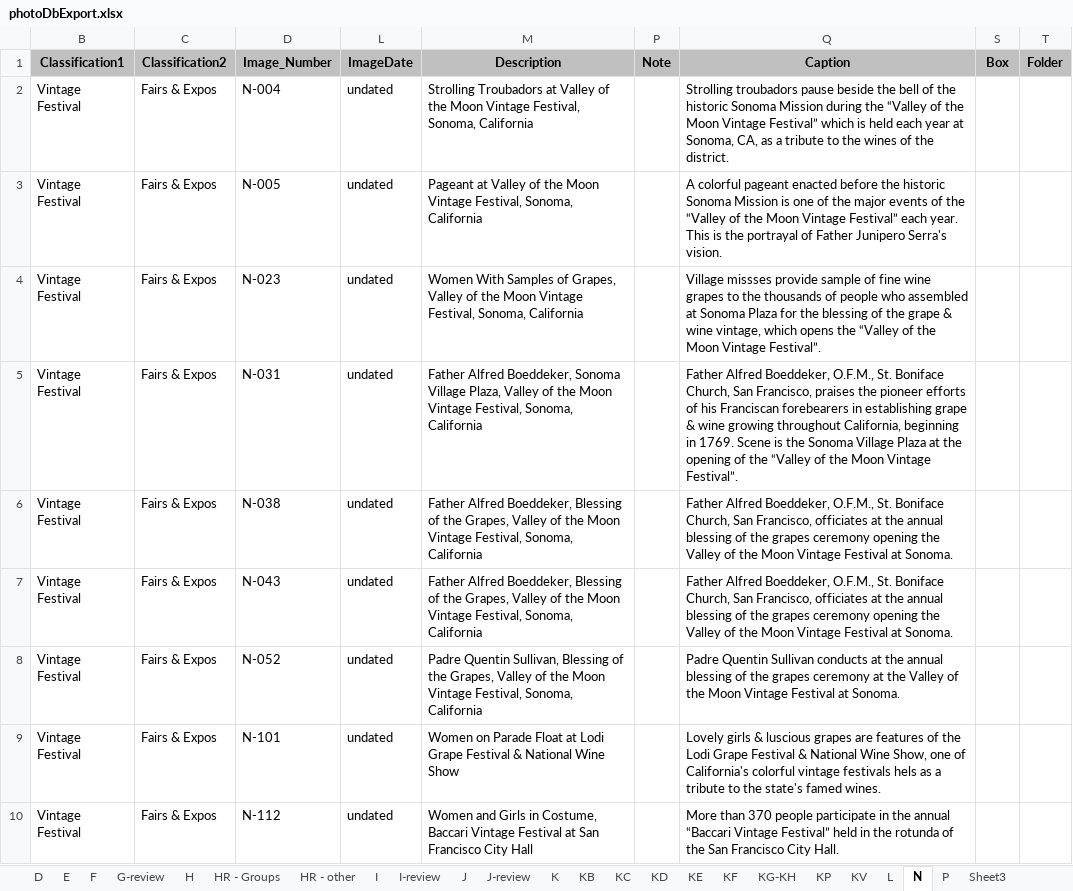
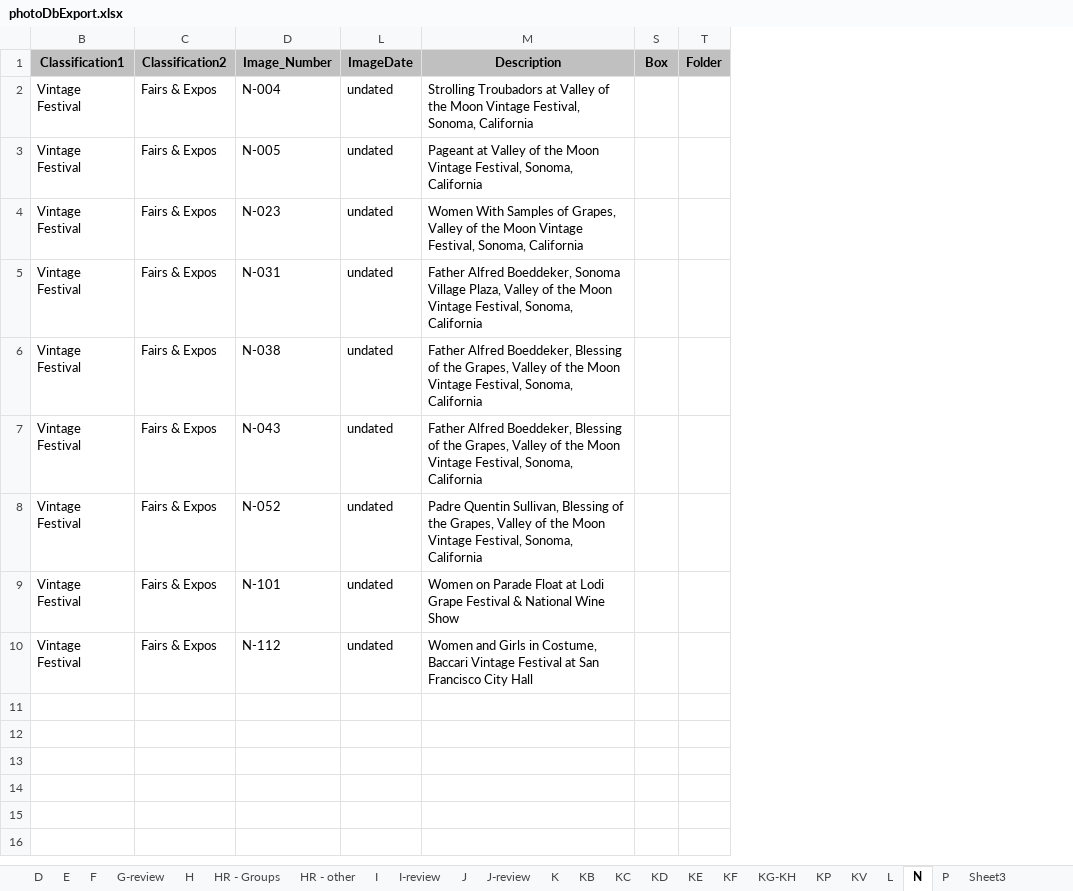
Before and after one commit to lizcphillips/UCD-WineInstitute, an Excel workbook: photoDbExport.xlsx, sheet N, drawn as a sheet; values as stored, in another font and other column widths than the file's, no borders; the diff names each change by its address in the sheet, - before the commit and + after, or states it on an @@ line.

```diff
--- a/photoDbExport.xlsx (sheet N)
+++ b/photoDbExport.xlsx (sheet N)
@@ column P (Note) hidden, empty @@
@@ column Q (Caption) hidden, rows 2-10: Strolling troubadors pause beside the bell of the historic Sonoma Mission during the “Valley of the Moon Vintage Festival” which is held each year at Sonoma, CA, as a tribute to the wines of the district. | A colorful pageant enacted before the historic Sonoma Mission is one of the major events of the “Valley of the Moon Vintage Festival” each year. This is the portrayal of Father Junipero Serra's vision. | Village missses provide sample of fine wine grapes to the thousands of people who assembled at Sonoma Plaza for the blessing of the grape & wine vintage, which opens the “Valley of the Moon Vintage Festival”. | Father Alfred Boeddeker, O.F.M., St. Boniface Church, San Francisco, praises the pioneer efforts of his Franciscan forebearers in establishing grape & wine growing throughout California, beginning in 1769. Scene is the Sonoma Village Plaza at the opening of the “Valley of the Moon Vintage Festival”. | Father Alfred Boeddeker, O.F.M., St. Boniface Church, San Francisco, officiates at the annual blessing of the grapes ceremony opening the Valley of the Moon Vintage Festival at Sonoma. | Father Alfred Boeddeker, O.F.M., St. Boniface Church, San Francisco, officiates at the annual blessing of the grapes ceremony opening the Valley of the Moon Vintage Festival at Sonoma. | Padre Quentin Sullivan conducts at the annual blessing of the grapes ceremony at the Valley of the Moon Vintage Festival at Sonoma. | Lovely girls & luscious grapes are features of the Lodi Grape Festival & National Wine Show, one of California's colorful vintage festivals hels as a tribute to the state's famed wines. | More than 370 people participate in the annual “Baccari Vintage Festival” held in the rotunda of the San Francisco City Hall. @@
```
Also changed, not shown: sheet P, sheet not found, hidden cells.
